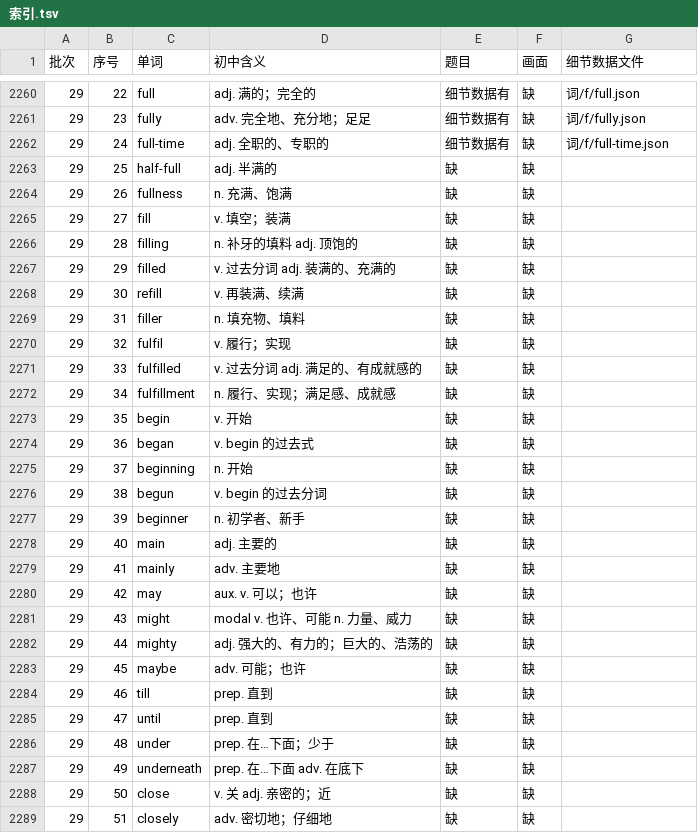
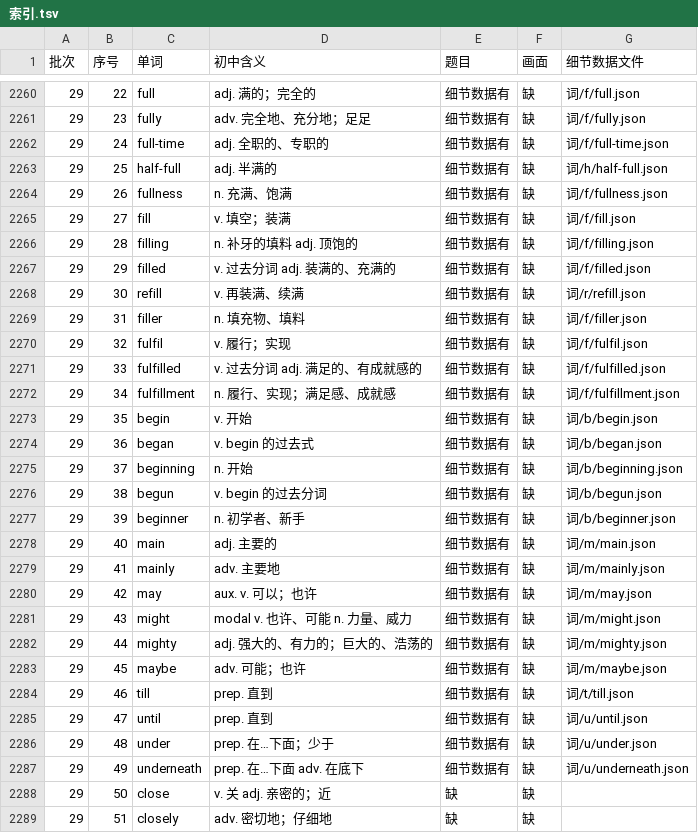
Before and after one commit to Jacklee15333/ciyuanchaifeng, a TSV file: 总表视频细节数据/索引.tsv, drawn as a sheet; only a part is shown, gaps mark what is left out.

Commit message:
总表视频细节数据：题目第 26 批完成（half-full … underneath 25 个词）；累计 2275 个词

```diff
--- a/总表视频细节数据/索引.tsv
+++ b/总表视频细节数据/索引.tsv
@@ -2262,27 +2262,27 @@
 29	24	full-time	adj. 全职的、专职的	细节数据有	缺	词/f/full-time.json
-29	25	half-full	adj. 半满的	缺	缺	
-29	26	fullness	n. 充满、饱满	缺	缺	
-29	27	fill	v. 填空；装满	缺	缺	
-29	28	filling	n. 补牙的填料 adj. 顶饱的	缺	缺	
-29	29	filled	v. 过去分词 adj. 装满的、充满的	缺	缺	
-29	30	refill	v. 再装满、续满	缺	缺	
-29	31	filler	n. 填充物、填料	缺	缺	
-29	32	fulfil	v. 履行；实现	缺	缺	
-29	33	fulfilled	v. 过去分词 adj. 满足的、有成就感的	缺	缺	
-29	34	fulfillment	n. 履行、实现；满足感、成就感	缺	缺	
-29	35	begin	v. 开始	缺	缺	
-29	36	began	v. begin 的过去式	缺	缺	
-29	37	beginning	n. 开始	缺	缺	
-29	38	begun	v. begin 的过去分词	缺	缺	
-29	39	beginner	n. 初学者、新手	缺	缺	
-29	40	main	adj. 主要的	缺	缺	
-29	41	mainly	adv. 主要地	缺	缺	
-29	42	may	aux. v. 可以；也许	缺	缺	
-29	43	might	modal v. 也许、可能 n. 力量、威力	缺	缺	
-29	44	mighty	adj. 强大的、有力的；巨大的、浩荡的	缺	缺	
-29	45	maybe	adv. 可能；也许	缺	缺	
-29	46	till	prep. 直到	缺	缺	
-29	47	until	prep. 直到	缺	缺	
-29	48	under	prep. 在…下面；少于	缺	缺	
-29	49	underneath	prep. 在…下面 adv. 在底下	缺	缺	
+29	25	half-full	adj. 半满的	细节数据有	缺	词/h/half-full.json
+29	26	fullness	n. 充满、饱满	细节数据有	缺	词/f/fullness.json
+29	27	fill	v. 填空；装满	细节数据有	缺	词/f/fill.json
+29	28	filling	n. 补牙的填料 adj. 顶饱的	细节数据有	缺	词/f/filling.json
+29	29	filled	v. 过去分词 adj. 装满的、充满的	细节数据有	缺	词/f/filled.json
+29	30	refill	v. 再装满、续满	细节数据有	缺	词/r/refill.json
+29	31	filler	n. 填充物、填料	细节数据有	缺	词/f/filler.json
+29	32	fulfil	v. 履行；实现	细节数据有	缺	词/f/fulfil.json
+29	33	fulfilled	v. 过去分词 adj. 满足的、有成就感的	细节数据有	缺	词/f/fulfilled.json
+29	34	fulfillment	n. 履行、实现；满足感、成就感	细节数据有	缺	词/f/fulfillment.json
+29	35	begin	v. 开始	细节数据有	缺	词/b/begin.json
+29	36	began	v. begin 的过去式	细节数据有	缺	词/b/began.json
+29	37	beginning	n. 开始	细节数据有	缺	词/b/beginning.json
+29	38	begun	v. begin 的过去分词	细节数据有	缺	词/b/begun.json
+29	39	beginner	n. 初学者、新手	细节数据有	缺	词/b/beginner.json
+29	40	main	adj. 主要的	细节数据有	缺	词/m/main.json
+29	41	mainly	adv. 主要地	细节数据有	缺	词/m/mainly.json
+29	42	may	aux. v. 可以；也许	细节数据有	缺	词/m/may.json
+29	43	might	modal v. 也许、可能 n. 力量、威力	细节数据有	缺	词/m/might.json
+29	44	mighty	adj. 强大的、有力的；巨大的、浩荡的	细节数据有	缺	词/m/mighty.json
+29	45	maybe	adv. 可能；也许	细节数据有	缺	词/m/maybe.json
+29	46	till	prep. 直到	细节数据有	缺	词/t/till.json
+29	47	until	prep. 直到	细节数据有	缺	词/u/until.json
+29	48	under	prep. 在…下面；少于	细节数据有	缺	词/u/under.json
+29	49	underneath	prep. 在…下面 adv. 在底下	细节数据有	缺	词/u/underneath.json
 29	50	close	v. 关 adj. 亲密的；近	缺	缺	
```
Also changed, not shown: 26 other files.
